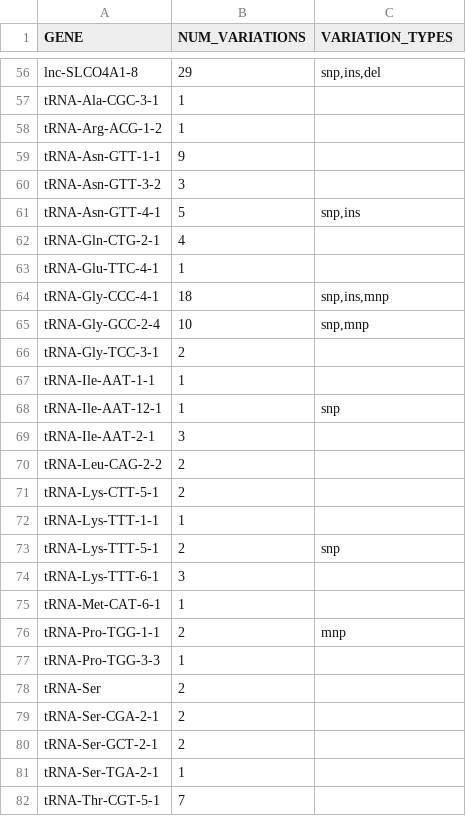
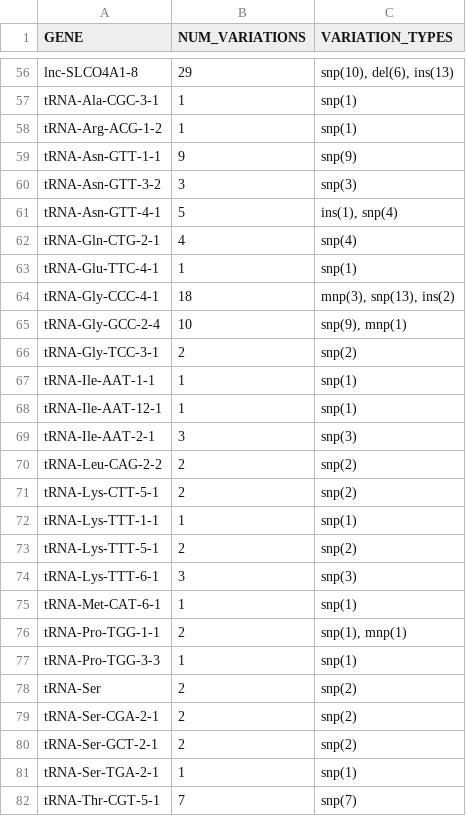
Before and after one commit to NadiaPrasetyo/ncRNA_SNP_density, a CSV file: results/gene_variation_summary.csv, drawn as a sheet; only a part is shown, gaps mark what is left out; the diff covers the shown part only; the diff names each change by its address in the sheet, - before the commit and + after, or states it on an @@ line.

```diff
--- a/results/gene_variation_summary.csv
+++ b/results/gene_variation_summary.csv
-C56 (VARIATION_TYPES): snp,ins,del
+C56 (VARIATION_TYPES): snp(10), del(6), ins(13)
-C57:C58 (VARIATION_TYPES): (empty)
+C57:C58 (VARIATION_TYPES): snp(1)
-C59 (VARIATION_TYPES): (empty)
+C59 (VARIATION_TYPES): snp(9)
-C60 (VARIATION_TYPES): (empty)
+C60 (VARIATION_TYPES): snp(3)
-C61 (VARIATION_TYPES): snp,ins
+C61 (VARIATION_TYPES): ins(1), snp(4)
-C62 (VARIATION_TYPES): (empty)
+C62 (VARIATION_TYPES): snp(4)
-C63 (VARIATION_TYPES): (empty)
+C63 (VARIATION_TYPES): snp(1)
-C64 (VARIATION_TYPES): snp,ins,mnp
+C64 (VARIATION_TYPES): mnp(3), snp(13), ins(2)
-C65 (VARIATION_TYPES): snp,mnp
+C65 (VARIATION_TYPES): snp(9), mnp(1)
-C66 (VARIATION_TYPES): (empty)
+C66 (VARIATION_TYPES): snp(2)
-C67 (VARIATION_TYPES): (empty)
+C67 (VARIATION_TYPES): snp(1)
-C68 (VARIATION_TYPES): snp
+C68 (VARIATION_TYPES): snp(1)
-C69 (VARIATION_TYPES): (empty)
+C69 (VARIATION_TYPES): snp(3)
-C70:C71 (VARIATION_TYPES): (empty)
+C70:C71 (VARIATION_TYPES): snp(2)
-C72 (VARIATION_TYPES): (empty)
+C72 (VARIATION_TYPES): snp(1)
-C73 (VARIATION_TYPES): snp
+C73 (VARIATION_TYPES): snp(2)
-C74 (VARIATION_TYPES): (empty)
+C74 (VARIATION_TYPES): snp(3)
-C75 (VARIATION_TYPES): (empty)
+C75 (VARIATION_TYPES): snp(1)
-C76 (VARIATION_TYPES): mnp
+C76 (VARIATION_TYPES): snp(1), mnp(1)
-C77 (VARIATION_TYPES): (empty)
+C77 (VARIATION_TYPES): snp(1)
-C78:C80 (VARIATION_TYPES): (empty)
+C78:C80 (VARIATION_TYPES): snp(2)
-C81 (VARIATION_TYPES): (empty)
+C81 (VARIATION_TYPES): snp(1)
-C82 (VARIATION_TYPES): (empty)
+C82 (VARIATION_TYPES): snp(7)
```
Also changed, not shown: 61 edited cells elsewhere in this file, 3 other files.
